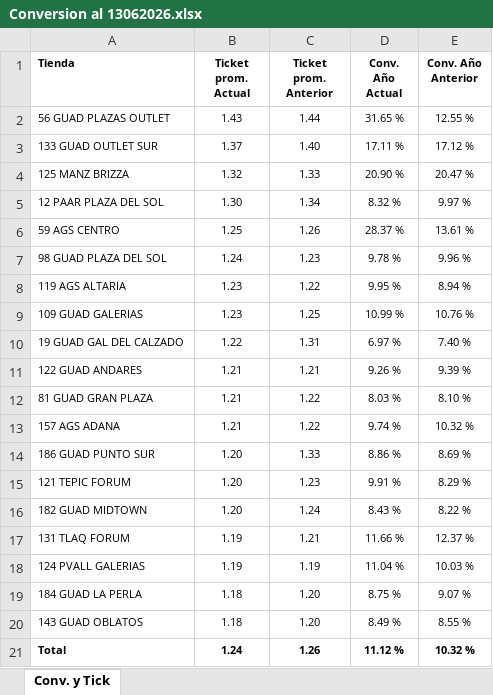
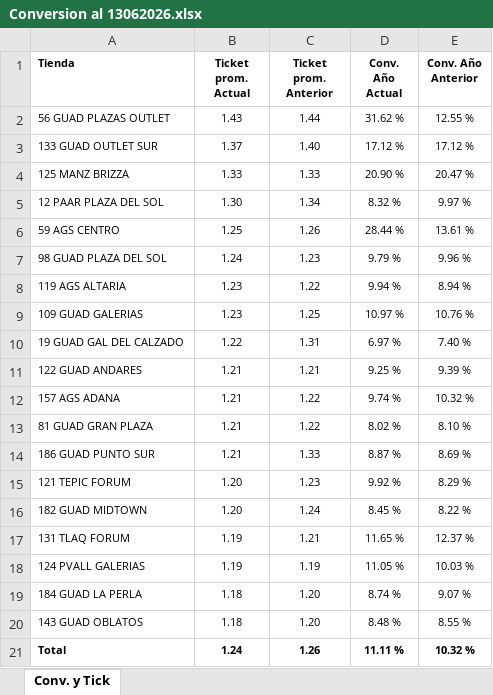
Before and after one commit to laejmestradacabrera-tech/Flexi-Occidente-App, an Excel workbook: Conversion al 13062026.xlsx, sheet Conv. y Tick, drawn as a sheet; values as stored, in another font and other column widths than the file's, no borders; removed rows and columns are numbered as before the commit, all else as after; the diff names each change by its address in the sheet, - before the commit and + after, or states it on an @@ line.

Commit message:
Add files via upload

```diff
--- a/Conversion al 13062026.xlsx (sheet Conv. y Tick)
+++ b/Conversion al 13062026.xlsx (sheet Conv. y Tick)
-D2 (Conv. Año Actual): 31.65 %
+D2 (Conv. Año Actual): 31.62 %
-D3 (Conv. Año Actual): 17.11 %
+D3 (Conv. Año Actual): 17.12 %
-B4 (Ticket prom. Actual): 1.32
+B4 (Ticket prom. Actual): 1.33
-D6 (Conv. Año Actual): 28.37 %
+D6 (Conv. Año Actual): 28.44 %
-D7 (Conv. Año Actual): 9.78 %
+D7 (Conv. Año Actual): 9.79 %
-D8 (Conv. Año Actual): 9.95 %
+D8 (Conv. Año Actual): 9.94 %
-D9 (Conv. Año Actual): 10.99 %
+D9 (Conv. Año Actual): 10.97 %
-D11 (Conv. Año Actual): 9.26 %
+D11 (Conv. Año Actual): 9.25 %
-row 12: 81 GUAD GRAN PLAZA | 1.21 | 1.22 | 8.03 % | 8.10 %
+row 13: 81 GUAD GRAN PLAZA | 1.21 | 1.22 | 8.02 % | 8.10 %
-B14 (Ticket prom. Actual): 1.20
+B14 (Ticket prom. Actual): 1.21
-D14 (Conv. Año Actual): 8.86 %
+D14 (Conv. Año Actual): 8.87 %
-D15 (Conv. Año Actual): 9.91 %
+D15 (Conv. Año Actual): 9.92 %
-D16 (Conv. Año Actual): 8.43 %
+D16 (Conv. Año Actual): 8.45 %
-D17 (Conv. Año Actual): 11.66 %
+D17 (Conv. Año Actual): 11.65 %
-D18 (Conv. Año Actual): 11.04 %
+D18 (Conv. Año Actual): 11.05 %
-D19 (Conv. Año Actual): 8.75 %
+D19 (Conv. Año Actual): 8.74 %
-D20 (Conv. Año Actual): 8.49 %
+D20 (Conv. Año Actual): 8.48 %
-D21 (Conv. Año Actual): 11.12 %
+D21 (Conv. Año Actual): 11.11 %
```
